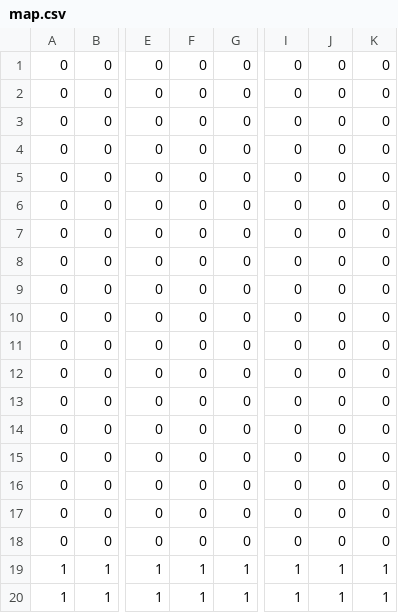
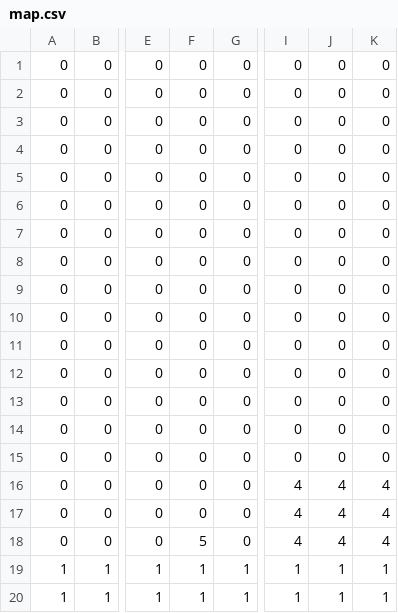
Before and after one commit to hayatoisii/Shooting, a CSV file: DirectXGame/Resources/map.csv, drawn as a sheet; only a part is shown, gaps mark what is left out; the diff names each change by its address in the sheet, - before the commit and + after, or states it on an @@ line.

```diff
--- a/DirectXGame/Resources/map.csv
+++ b/DirectXGame/Resources/map.csv
-I16:I18: 0
+I16:I18: 4
-J16:J18: 0
+J16:J18: 4
-K16:K18: 0
+K16:K18: 4
-F18: 0
+F18: 5
```
Also changed, not shown: 36 other files.
